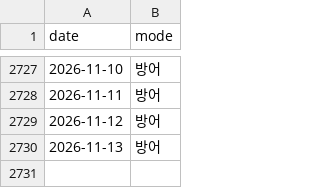
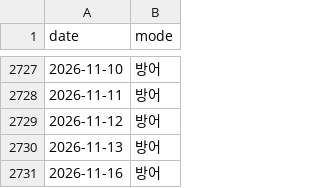
Before and after one commit to hsonicpark-star/3day-avg-soxl-backtest, a CSV file: dual_sniper_modes.csv, drawn as a sheet; only a part is shown, gaps mark what is left out.

```diff
--- a/dual_sniper_modes.csv
+++ b/dual_sniper_modes.csv
@@ -2730 +2730,2 @@ date,mode
 2026-11-13,방어
+2026-11-16,방어
```
Also changed, not shown: 1 other file.
